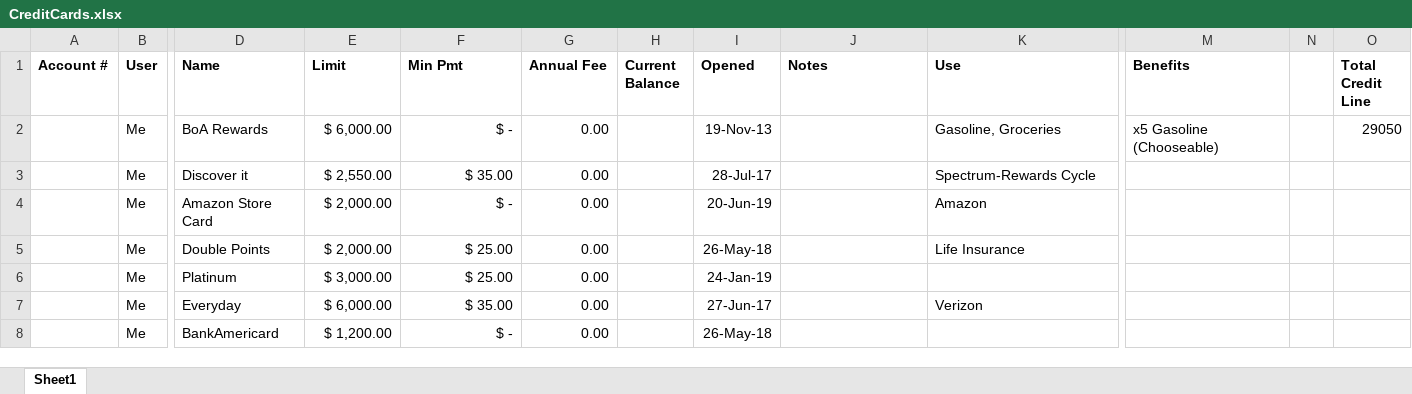
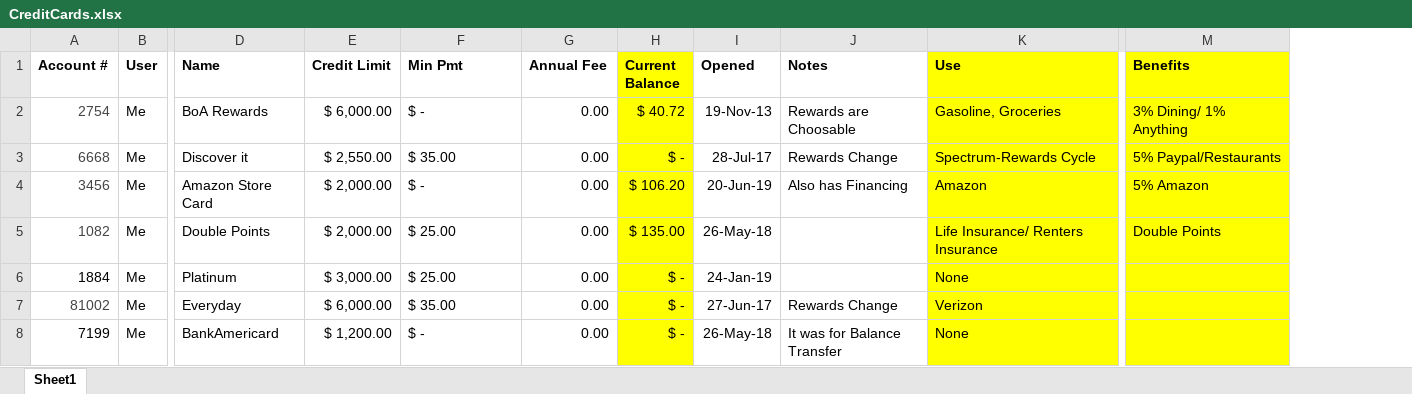
Before and after one commit to RickJacome/CurriculumVitae, an Excel workbook: CreditCards.xlsx, sheet Sheet1, drawn as a sheet; only a part is shown, gaps mark what is left out; values as stored, in another font and other column widths than the file's, no borders; removed rows and columns are numbered as before the commit, all else as after; the diff covers the shown part only; the diff names each change by its address in the sheet, - before the commit and + after, or states it on an @@ line.

Commit message:
Update CreditCards.xlsx

```diff
--- a/CreditCards.xlsx (sheet Sheet1)
+++ b/CreditCards.xlsx (sheet Sheet1)
-column N, empty
-column O (Total Credit Line), row 2: 29050
-E1: Limit
+E1: Credit Limit
-H1:H8 fill: none
+H1:H8 fill: #FFFF00
-K1:K8 fill: none
+K1:K8 fill: #FFFF00
-M1:M8 fill: none
+M1:M8 fill: #FFFF00
-A2 (Account #): (empty)
+A2 (Account #): 2754
-F2:F8 alignment: right
+F2:F8 alignment: left
-H2 (Current Balance): (empty)
+H2 (Current Balance): $ 40.72
-J2 (Notes): (empty)
+J2 (Notes): Rewards are Choosable
-M2 (Benefits): x5 Gasoline (Chooseable)
+M2 (Benefits): 3% Dining/ 1% Anything
-A3 (Account #): (empty)
+A3 (Account #): 6668
-H3 (Current Balance): (empty)
+H3 (Current Balance): $ -
-J3 (Notes): (empty)
+J3 (Notes): Rewards Change
-M3 (Benefits): (empty)
+M3 (Benefits): 5% Paypal/Restaurants
-A4 (Account #): (empty)
+A4 (Account #): 3456
-H4 (Current Balance): (empty)
+H4 (Current Balance): $ 106.20
-J4 (Notes): (empty)
+J4 (Notes): Also has Financing
-M4 (Benefits): (empty)
+M4 (Benefits): 5% Amazon
-A5 (Account #): (empty)
+A5 (Account #): 1082
-H5 (Current Balance): (empty)
+H5 (Current Balance): $ 135.00
-K5 (Use): Life Insurance
+K5 (Use): Life Insurance/ Renters Insurance
-M5 (Benefits): (empty)
+M5 (Benefits): Double Points
-A6 (Account #): (empty)
+A6 (Account #): 1884
-H6:H8 (Current Balance): (empty)
+H6:H8 (Current Balance): $ -
-K6 (Use): (empty)
+K6 (Use): None
-A7 (Account #): (empty)
+A7 (Account #): 81002
-J7 (Notes): (empty)
+J7 (Notes): Rewards Change
-A8 (Account #): (empty)
+A8 (Account #): 7199
-J8 (Notes): (empty)
+J8 (Notes): It was for Balance Transfer
-K8 (Use): (empty)
+K8 (Use): None
```
Also changed, not shown: 15 added rows, 9 edited cells and cell formats elsewhere in this sheet.
